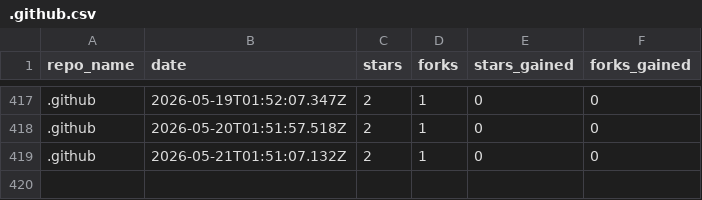
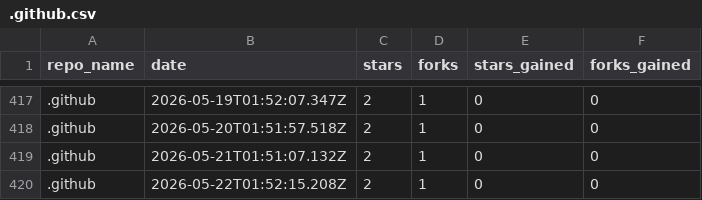
Before and after one commit to drawdb-io/gh-analytics, a CSV file: reports/.github.csv, drawn as a sheet; only a part is shown, gaps mark what is left out.

```diff
--- a/reports/.github.csv
+++ b/reports/.github.csv
@@ -419 +419,2 @@ repo_name,date,stars,forks,stars_gained,forks_gained
 .github,2026-05-21T01:51:07.132Z,2,1,0,0
+.github,2026-05-22T01:52:15.208Z,2,1,0,0
```
Also changed, not shown: reports/docs.csv, reports/drawdb-server.csv, 22 other files.
